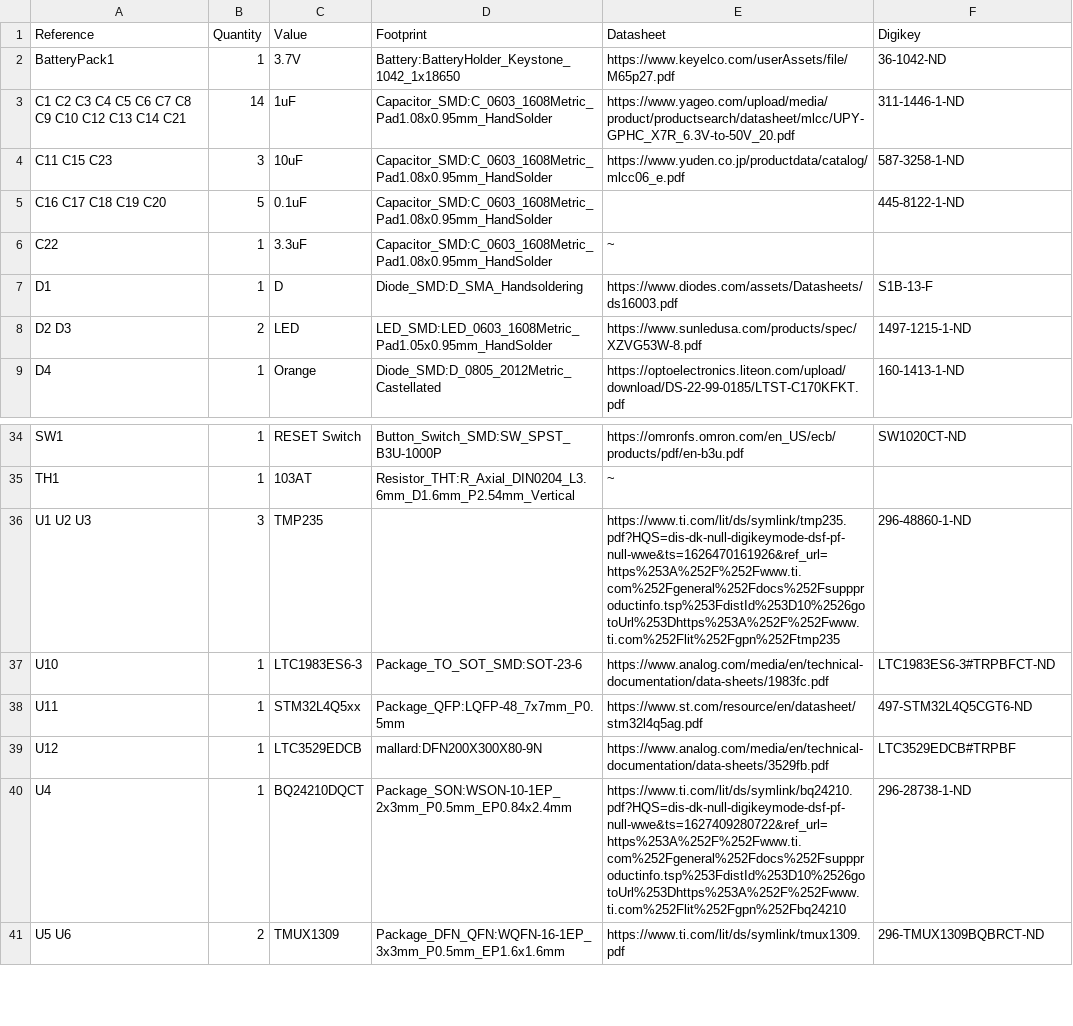
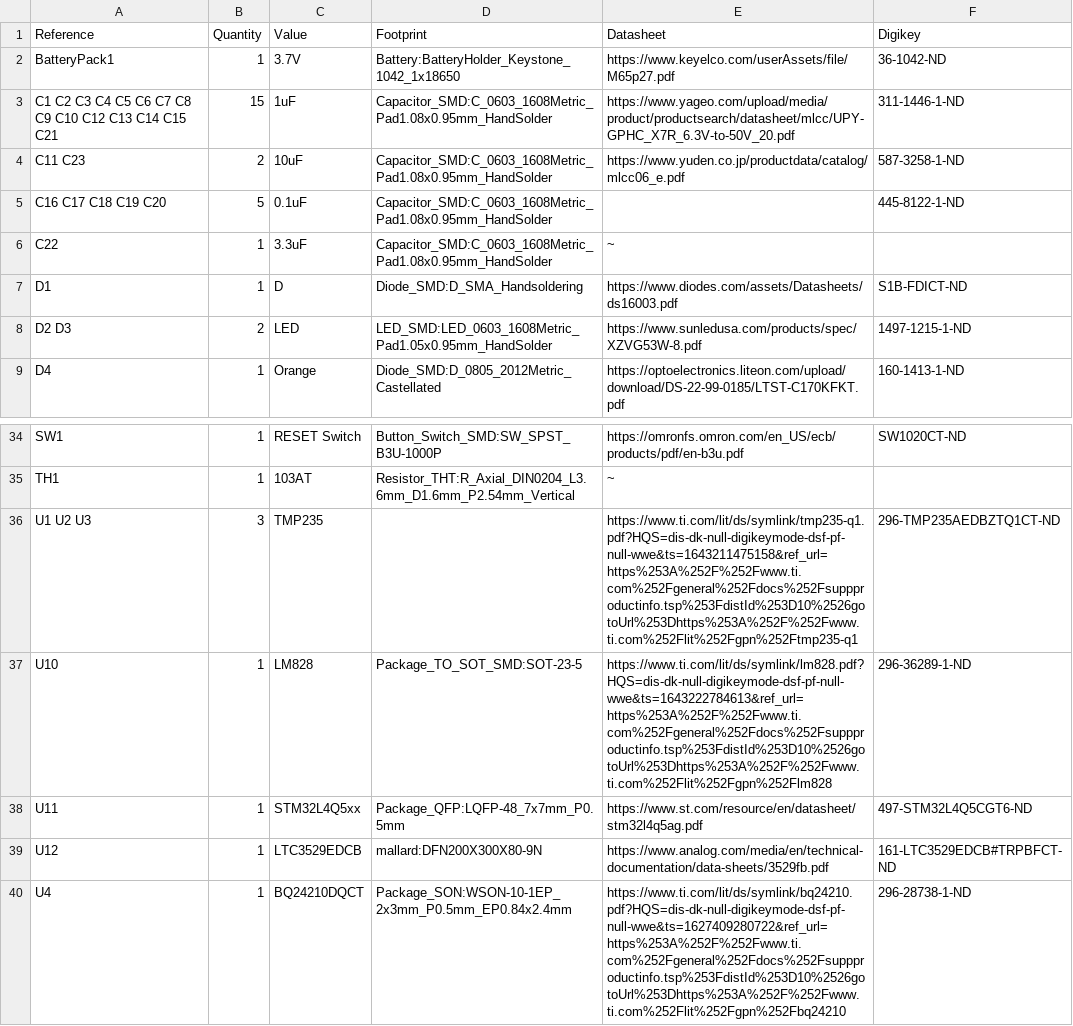
Before and after one commit to DanielDW5555/mallard, a CSV file: hardware/mallard.csv, drawn as a sheet; only a part is shown, gaps mark what is left out; the shorter side is filled out with more unchanged rows; the diff names each change by its address in the sheet, - before the commit and + after, or states it on an @@ line.

```diff
--- a/hardware/mallard.csv
+++ b/hardware/mallard.csv
-A3 (Reference): …C13 C14 C21
+A3 (Reference): …C13 C14 C15 C21
-B3 (Quantity): 14
+B3 (Quantity): 15
-A4 (Reference): C11 C15 C23
+A4 (Reference): C11 C23
-B4 (Quantity): 3
+B4 (Quantity): 2
-F7 (Digikey): S1B-13-F
+F7 (Digikey): S1B-FDICT-ND
-E36 (Datasheet): https://www.ti.com/lit/ds/symlink/tmp235.pdf?HQS=dis-dk-null-digikeymode-dsf-pf-null-wwe&ts=1626470161926&ref_url=https%253A%252F%252Fwww.ti.com%252Fgeneral%252Fdocs%252Fsuppproductinfo.tsp%253FdistId%253D10%2526gotoUrl%253Dhttps%253A%252F%252Fwww.ti.com%252Flit%252Fgpn%252Ftmp235
+E36 (Datasheet): https://www.ti.com/lit/ds/symlink/tmp235-q1.pdf?HQS=dis-dk-null-digikeymode-dsf-pf-null-wwe&ts=1643211475158&ref_url=https%253A%252F%252Fwww.ti.com%252Fgeneral%252Fdocs%252Fsuppproductinfo.tsp%253FdistId%253D10%2526gotoUrl%253Dhttps%253A%252F%252Fwww.ti.com%252Flit%252Fgpn%252Ftmp235-q1
-F36 (Digikey): 296-48860-1-ND
+F36 (Digikey): 296-TMP235AEDBZTQ1CT-ND
-C37 (Value): LTC1983ES6-3
+C37 (Value): LM828
-D37 (Footprint): Package_TO_SOT_SMD:SOT-23-6
+D37 (Footprint): Package_TO_SOT_SMD:SOT-23-5
-E37 (Datasheet): https://www.analog.com/media/en/technical-documentation/data-sheets/1983fc.pdf
+E37 (Datasheet): https://www.ti.com/lit/ds/symlink/lm828.pdf?HQS=dis-dk-null-digikeymode-dsf-pf-null-wwe&ts=1643222784613&ref_url=https%253A%252F%252Fwww.ti.com%252Fgeneral%252Fdocs%252Fsuppproductinfo.tsp%253FdistId%253D10%2526gotoUrl%253Dhttps%253A%252F%252Fwww.ti.com%252Flit%252Fgpn%252Flm828
-F37 (Digikey): LTC1983ES6-3#TRPBFCT-ND
+F37 (Digikey): 296-36289-1-ND
-F39 (Digikey): LTC3529EDCB#TRPBF
+F39 (Digikey): 161-LTC3529EDCB#TRPBFCT-ND
```
Also changed, not shown: 3 other files.
